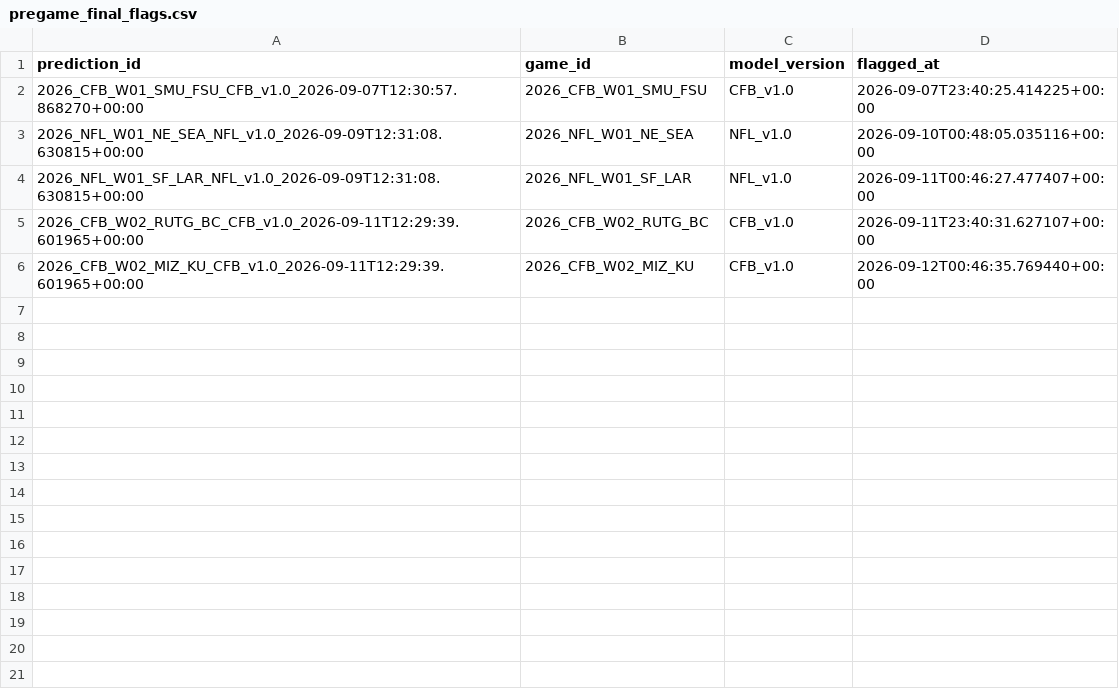
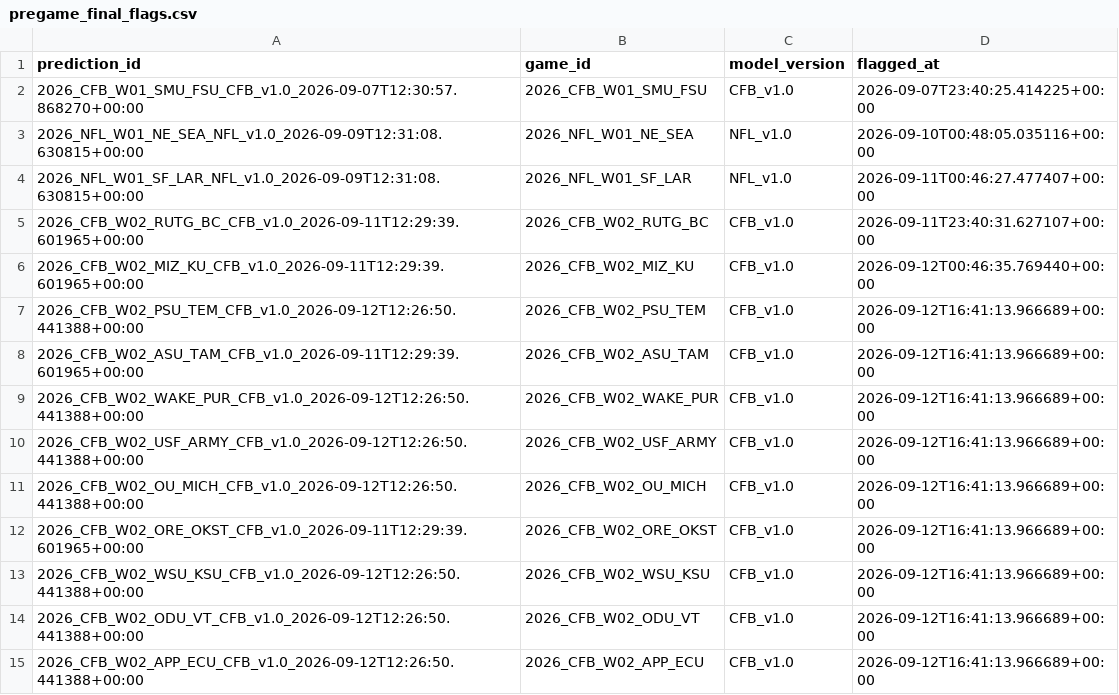
Before and after one commit to mapleleafs032/matchup-platform, a CSV file: data/tables/model/pregame_final_flags.csv, drawn as a sheet; the diff names each change by its address in the sheet, - before the commit and + after, or states it on an @@ line.

```diff
--- a/data/tables/model/pregame_final_flags.csv
+++ b/data/tables/model/pregame_final_flags.csv
+row 7: 2026_CFB_W02_PSU_TEM_CFB_v1.0_2026-09-12T12:26:50.441388+00:00 | 2026_CFB_W02_PSU_TEM | CFB_v1.0 | 2026-09-12T16:41:13.966689+00:00
+row 8: 2026_CFB_W02_ASU_TAM_CFB_v1.0_2026-09-11T12:29:39.601965+00:00 | 2026_CFB_W02_ASU_TAM | CFB_v1.0 | 2026-09-12T16:41:13.966689+00:00
+row 9: 2026_CFB_W02_WAKE_PUR_CFB_v1.0_2026-09-12T12:26:50.441388+00:00 | 2026_CFB_W02_WAKE_PUR | CFB_v1.0 | 2026-09-12T16:41:13.966689+00:00
+row 10: 2026_CFB_W02_USF_ARMY_CFB_v1.0_2026-09-12T12:26:50.441388+00:00 | 2026_CFB_W02_USF_ARMY | CFB_v1.0 | 2026-09-12T16:41:13.966689+00:00
+row 11: 2026_CFB_W02_OU_MICH_CFB_v1.0_2026-09-12T12:26:50.441388+00:00 | 2026_CFB_W02_OU_MICH | CFB_v1.0 | 2026-09-12T16:41:13.966689+00:00
+row 12: 2026_CFB_W02_ORE_OKST_CFB_v1.0_2026-09-11T12:29:39.601965+00:00 | 2026_CFB_W02_ORE_OKST | CFB_v1.0 | 2026-09-12T16:41:13.966689+00:00
+row 13: 2026_CFB_W02_WSU_KSU_CFB_v1.0_2026-09-12T12:26:50.441388+00:00 | 2026_CFB_W02_WSU_KSU | CFB_v1.0 | 2026-09-12T16:41:13.966689+00:00
+row 14: 2026_CFB_W02_ODU_VT_CFB_v1.0_2026-09-12T12:26:50.441388+00:00 | 2026_CFB_W02_ODU_VT | CFB_v1.0 | 2026-09-12T16:41:13.966689+00:00
+row 15: 2026_CFB_W02_APP_ECU_CFB_v1.0_2026-09-12T12:26:50.441388+00:00 | 2026_CFB_W02_APP_ECU | CFB_v1.0 | 2026-09-12T16:41:13.966689+00:00
```
Also changed, not shown: data/tables/model/pregame_snapshots_index.csv, data/tables/ops/job_log.csv, 15 other files.
